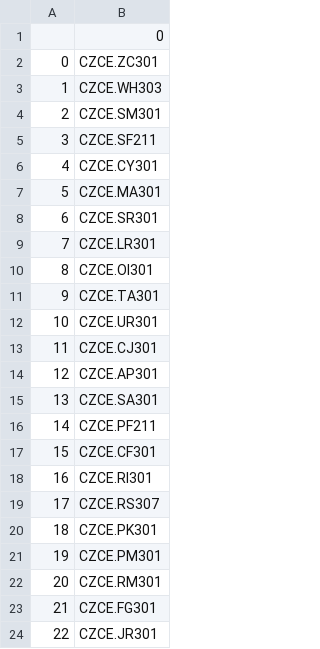
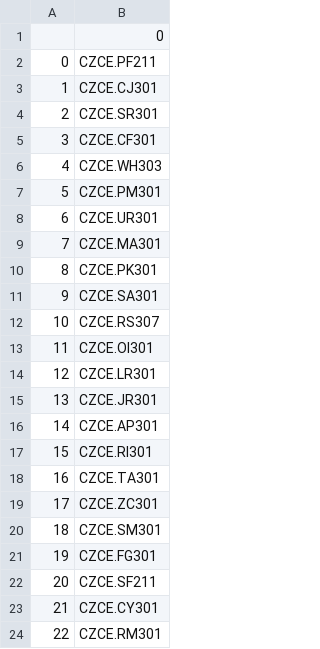
Before and after one commit to shiyindebcd/ProcessTrader, a CSV file: available_contracts/CZCE_Main.csv, drawn as a sheet.

```diff
--- a/available_contracts/CZCE_Main.csv
+++ b/available_contracts/CZCE_Main.csv
@@ -1,24 +1,24 @@
 ,0
-0,CZCE.ZC301
-1,CZCE.WH303
-2,CZCE.SM301
-3,CZCE.SF211
-4,CZCE.CY301
-5,CZCE.MA301
-6,CZCE.SR301
-7,CZCE.LR301
-8,CZCE.OI301
-9,CZCE.TA301
-10,CZCE.UR301
-11,CZCE.CJ301
-12,CZCE.AP301
-13,CZCE.SA301
-14,CZCE.PF211
-15,CZCE.CF301
-16,CZCE.RI301
-17,CZCE.RS307
-18,CZCE.PK301
-19,CZCE.PM301
-20,CZCE.RM301
-21,CZCE.FG301
-22,CZCE.JR301
+0,CZCE.PF211
+1,CZCE.CJ301
+2,CZCE.SR301
+3,CZCE.CF301
+4,CZCE.WH303
+5,CZCE.PM301
+6,CZCE.UR301
+7,CZCE.MA301
+8,CZCE.PK301
+9,CZCE.SA301
+10,CZCE.RS307
+11,CZCE.OI301
+12,CZCE.LR301
+13,CZCE.JR301
+14,CZCE.AP301
+15,CZCE.RI301
+16,CZCE.TA301
+17,CZCE.ZC301
+18,CZCE.SM301
+19,CZCE.FG301
+20,CZCE.SF211
+21,CZCE.CY301
+22,CZCE.RM301
```
Also changed, not shown: available_contracts/CFFEX_Future.csv, available_contracts/CFFEX_Option.csv, 22 other files.
